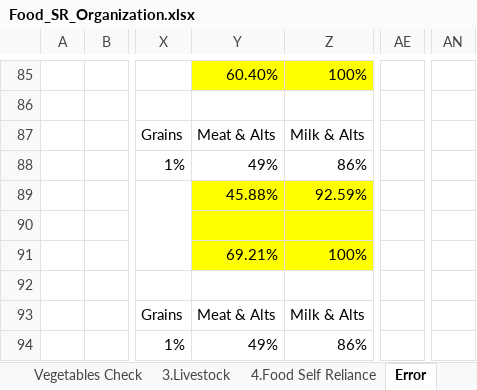
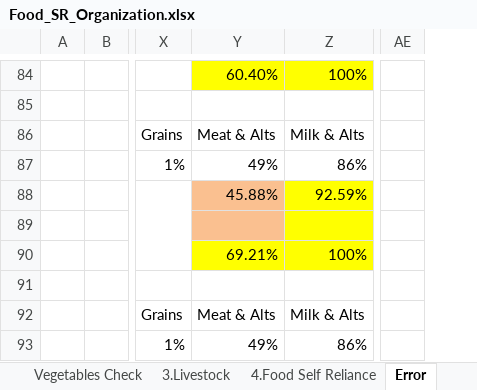
Before and after one commit to surtshinforrachel/Model.1.Food.Need, an Excel workbook: Food_SR_Organization.xlsx, sheet Error, drawn as a sheet; only a part is shown, gaps mark what is left out; values as stored, in another font and other column widths than the file's, no borders; removed rows and columns are numbered as before the commit, all else as after; the diff covers the shown part only; the diff names each change by its address in the sheet, - before the commit and + after, or states it on an @@ line.

```diff
--- a/Food_SR_Organization.xlsx (sheet Error)
+++ b/Food_SR_Organization.xlsx (sheet Error)
-column AE, empty
+column AE, empty
-column AN, empty
-Y88:Y89 fill: #FFFF00
+Y88:Y89 fill: #FAC090
```
Also changed, not shown: 2 added rows, 3 removed rows, 44 edited cells, cell formats and merged cells elsewhere in this sheet, sheet Livestock Commodity Yield, 3 other files.
